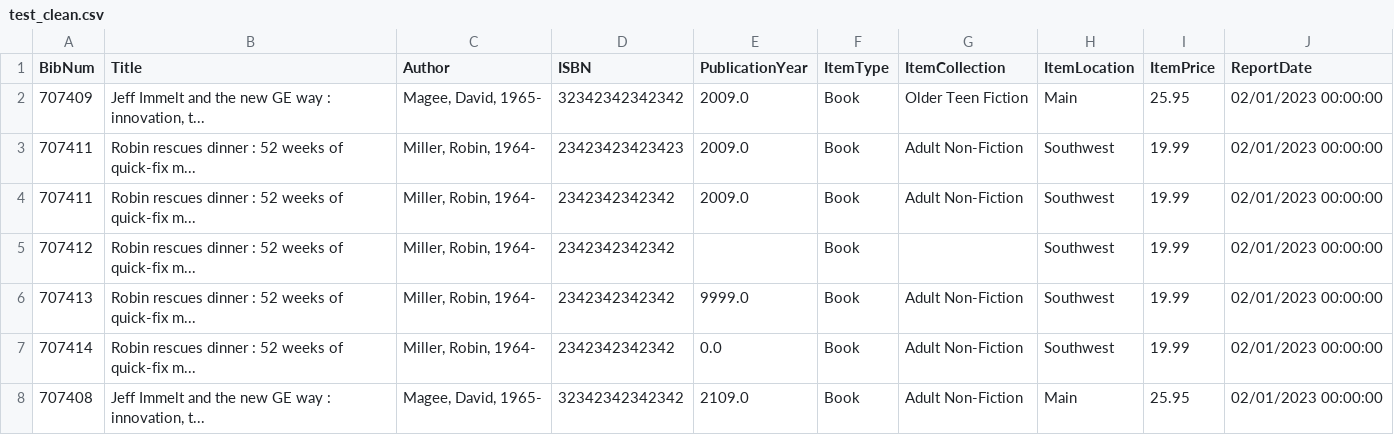
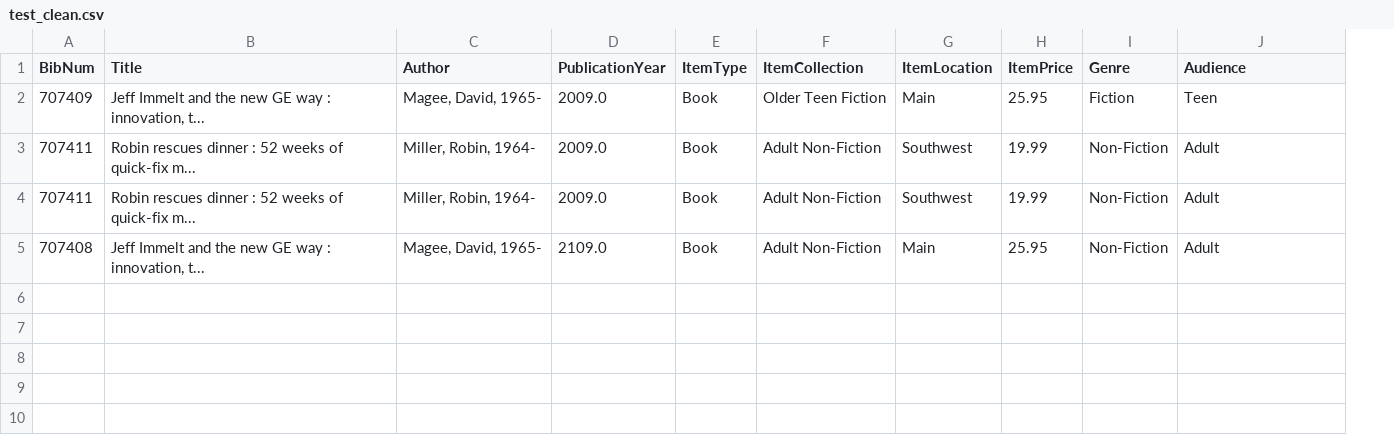
Before and after one commit to yathridv/lfpl-analyze, a CSV file: results/test_clean.csv, drawn as a sheet; removed rows and columns are numbered as before the commit, all else as after; the diff names each change by its address in the sheet, - before the commit and + after, or states it on an @@ line.

```diff
--- a/results/test_clean.csv
+++ b/results/test_clean.csv
-column D (ISBN), rows 2-4: 32342342342342 | 23423423423423 | 2342342342342; row 8: 32342342342342
+column I (Genre), rows 2-5: Fiction | Non-Fiction | Non-Fiction | Non-Fiction
-J1: ReportDate
+J1: Audience
-J2 (Audience): 02/01/2023 00:00:00
+J2 (Audience): Teen
-J3:J4 (Audience): 02/01/2023 00:00:00
+J3:J4 (Audience): Adult
-row 5: 707412 | Robin rescues dinner : 52 weeks of quick-fix m... | Miller, Robin, 1964- | 2342342342342 |  | Book |  | Southwest | 19.99 | 02/01/2023 00:00:00
-row 6: 707413 | Robin rescues dinner : 52 weeks of quick-fix m... | Miller, Robin, 1964- | 2342342342342 | 9999.0 | Book | Adult Non-Fiction | Southwest | 19.99 | 02/01/2023 00:00:00
-row 7: 707414 | Robin rescues dinner : 52 weeks of quick-fix m... | Miller, Robin, 1964- | 2342342342342 | 0.0 | Book | Adult Non-Fiction | Southwest | 19.99 | 02/01/2023 00:00:00
-J5 (Audience): 02/01/2023 00:00:00
+J5 (Audience): Adult
```
Also changed, not shown: 4 other files.
